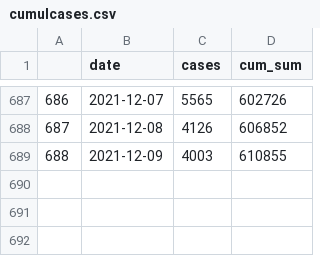
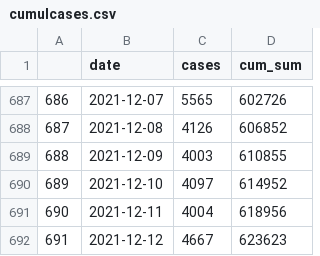
Before and after one commit to eamswe/dashboard, a CSV file: cumulcases.csv, drawn as a sheet; only a part is shown, gaps mark what is left out; the diff names each change by its address in the sheet, - before the commit and + after, or states it on an @@ line.

```diff
--- a/cumulcases.csv
+++ b/cumulcases.csv
+row 690: 689 | 2021-12-10 | 4097 | 614952
+row 691: 690 | 2021-12-11 | 4004 | 618956
+row 692: 691 | 2021-12-12 | 4667 | 623623
```
Also changed, not shown: cases.csv, cbi.csv, 1 other file.
